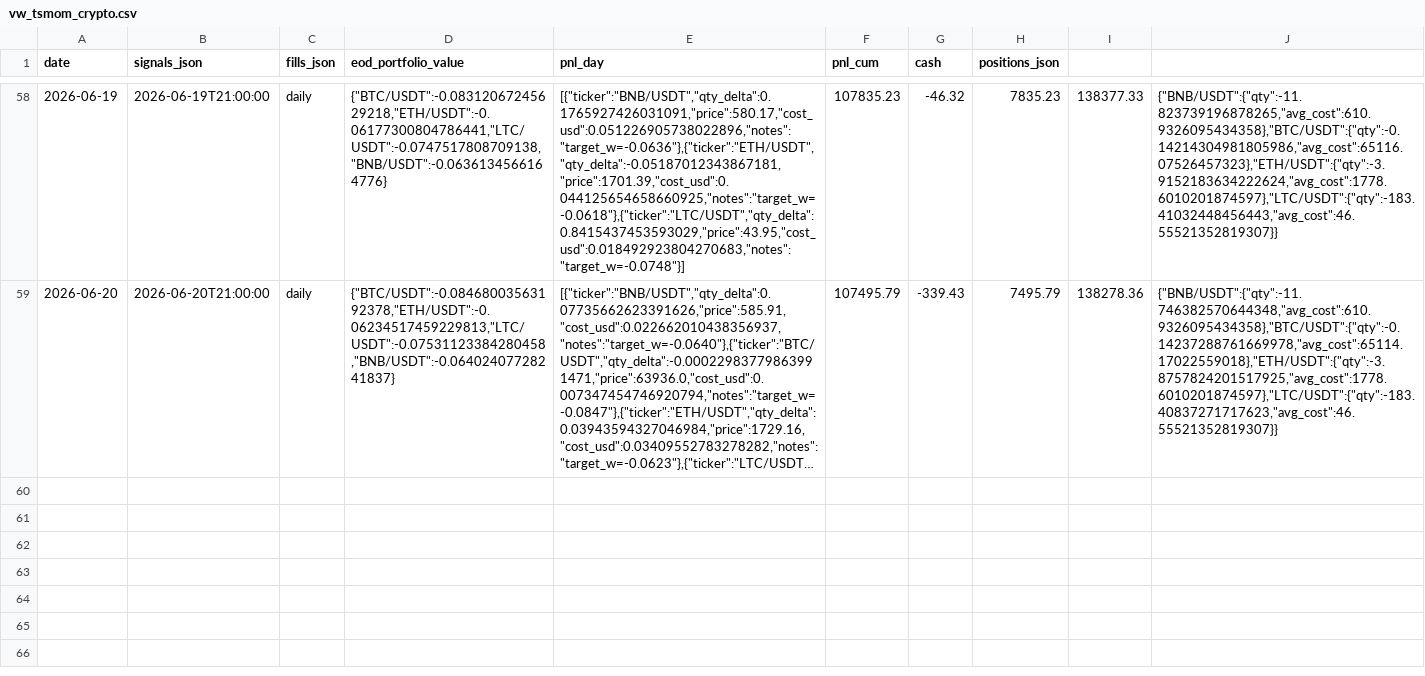
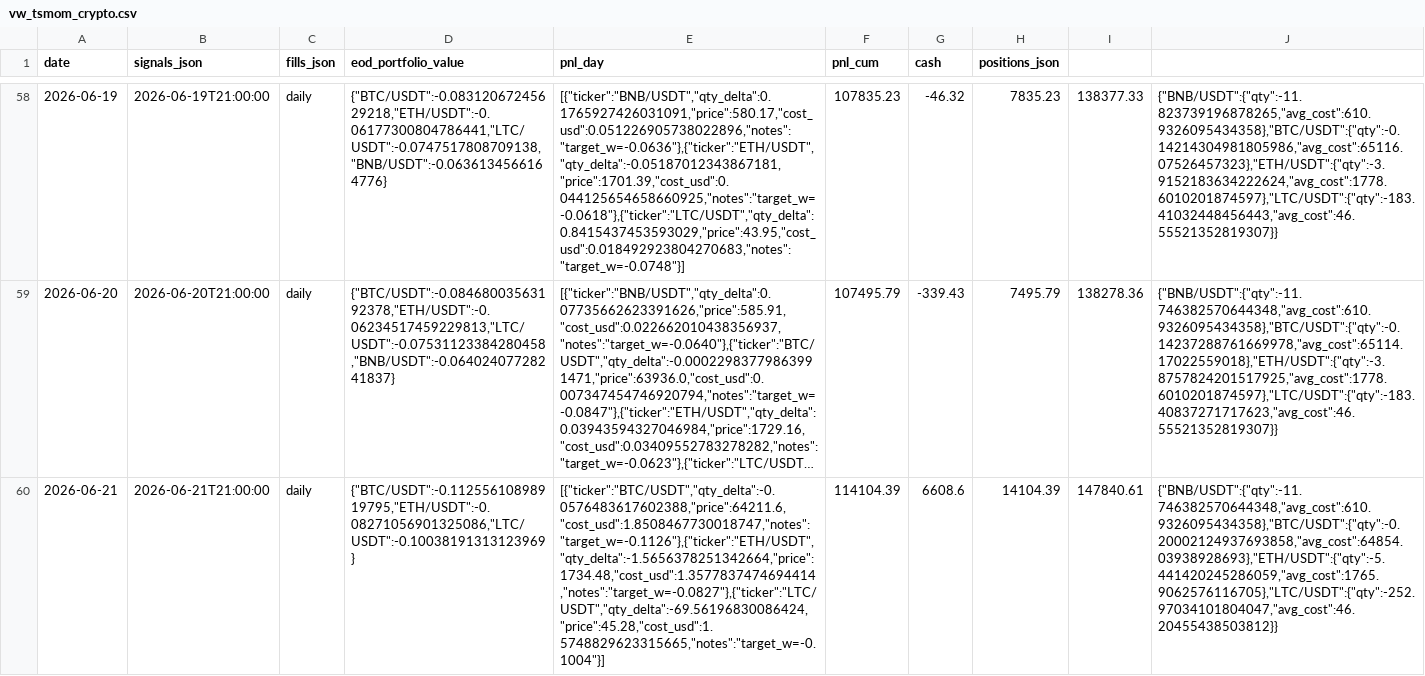
Before and after one commit to romandrianov-pixel/paper-trading-track-record, a CSV file: daily/vw_tsmom_crypto.csv, drawn as a sheet; only a part is shown, gaps mark what is left out; long unchanged cells end in …; the diff names each change by its address in the sheet, - before the commit and + after, or states it on an @@ line.

Commit message:
Daily state 2026-06-21

```diff
--- a/daily/vw_tsmom_crypto.csv
+++ b/daily/vw_tsmom_crypto.csv
+row 60: 2026-06-21 | 2026-06-21T21:00:00 | daily | {"BTC/USDT":-0.11255610898919795,"ETH/USDT":-0.08271056901325086,"LTC/USDT":-0.10038191313123969} | [{"ticker":"BTC/USDT","qty_delta":-0.0576483617602388,"price":64211.6,"cost_usd":1.8508467730018747,"notes":"target_w=-0.1126"},{"ticker":"ETH/USDT","qty_delta":-1.5656378251342664,"price":1734.48,"cost_usd":1.3577837474694414,"notes":"target_w=-0.0827"},{"ticker":"LTC/USDT","qty_delta":-69.56196830086424,"price":45.28,"cost_usd":1.5748829623315665,"notes":"target_w=-0.1004"}] | 114104.39 | 6608.6 | 14104.39 | 147840.61 | {"BNB/USDT":{"qty":-11.746382570644348,"avg_cost":610.9326095434358},"BTC/USDT":{"qty":-0.20002124937693858,"avg_cost":64854.03938928693},"ETH/USDT":{"qty":-5.441420245286059,"avg_cost":1765.9062576116705},"LTC/USDT":{"qty":-252.97034101804047,"avg_cost":46.20455438503812}}
```
Also changed, not shown: daily/donchian_crypto.csv, 24 other files.
